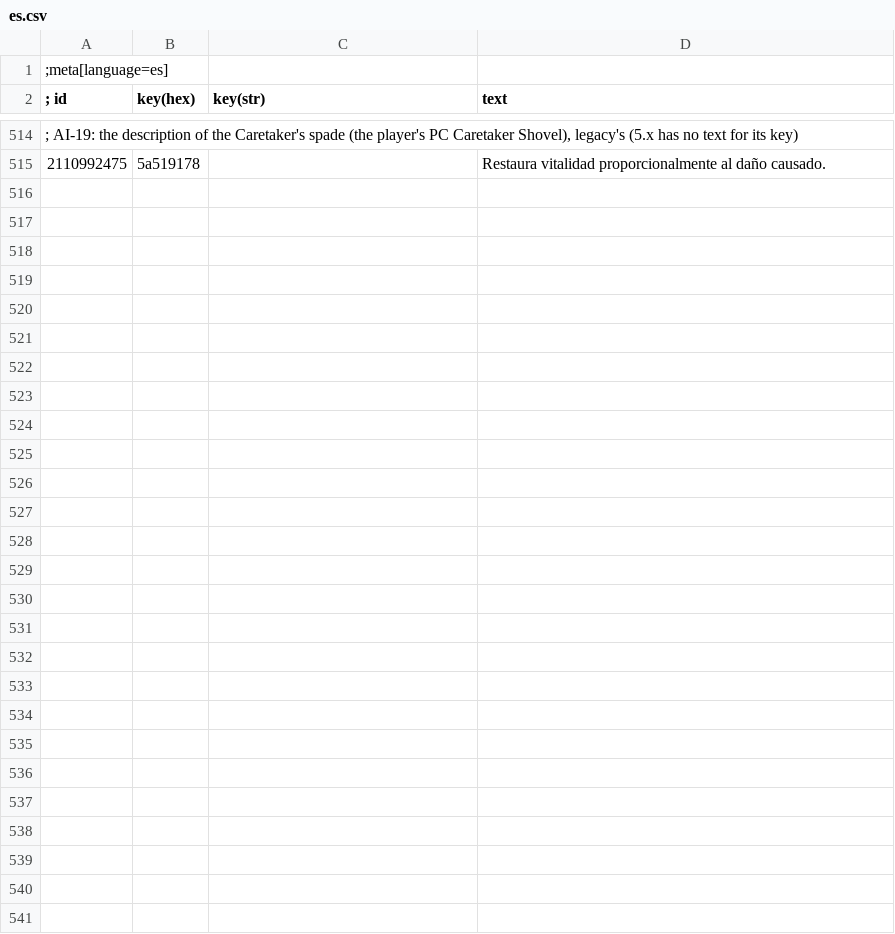
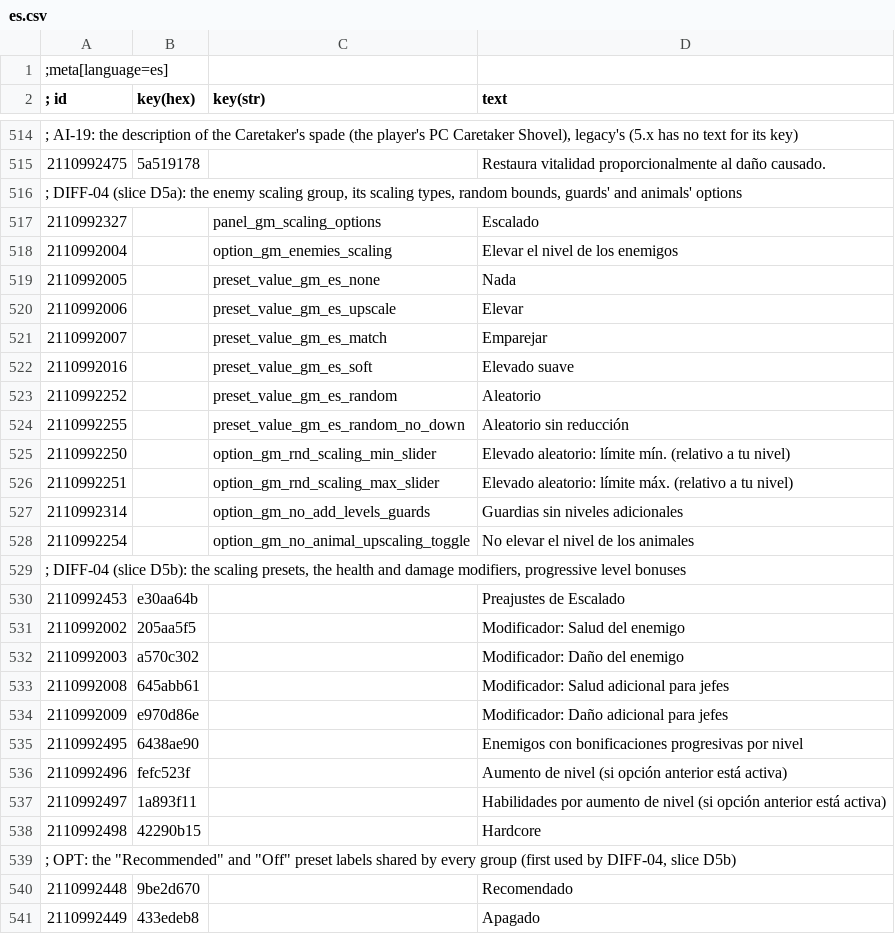
Before and after one commit to TriangleAuthority/TriangleGhostMode, a CSV file: modGhostMode/localization/modGhostMode/es.csv, drawn as a sheet; only a part is shown, gaps mark what is left out.

```diff
--- a/modGhostMode/localization/modGhostMode/es.csv
+++ b/modGhostMode/localization/modGhostMode/es.csv
@@ -515 +515,27 @@
 2110992475|5a519178||Restaura vitalidad proporcionalmente al daño causado.
+; DIFF-04 (slice D5a): the enemy scaling group, its scaling types, random bounds, guards' and animals' options
+2110992327|        |panel_gm_scaling_options|Escalado
+2110992004|        |option_gm_enemies_scaling|Elevar el nivel de los enemigos
+2110992005|        |preset_value_gm_es_none|Nada
+2110992006|        |preset_value_gm_es_upscale|Elevar
+2110992007|        |preset_value_gm_es_match|Emparejar
+2110992016|        |preset_value_gm_es_soft|Elevado suave
+2110992252|        |preset_value_gm_es_random|Aleatorio
+2110992255|        |preset_value_gm_es_random_no_down|Aleatorio sin reducción
+2110992250|        |option_gm_rnd_scaling_min_slider|Elevado aleatorio: límite mín. (relativo a tu nivel)
+2110992251|        |option_gm_rnd_scaling_max_slider|Elevado aleatorio: límite máx. (relativo a tu nivel)
+2110992314|        |option_gm_no_add_levels_guards|Guardias sin niveles adicionales
+2110992254|        |option_gm_no_animal_upscaling_toggle|No elevar el nivel de los animales
+; DIFF-04 (slice D5b): the scaling presets, the health and damage modifiers, progressive level bonuses
+2110992453|e30aa64b||Preajustes de Escalado
+2110992002|205aa5f5||Modificador: Salud del enemigo
+2110992003|a570c302||Modificador: Daño del enemigo
+2110992008|645abb61||Modificador: Salud adicional para jefes
+2110992009|e970d86e||Modificador: Daño adicional para jefes
+2110992495|6438ae90||Enemigos con bonificaciones progresivas por nivel
+2110992496|fefc523f||Aumento de nivel (si opción anterior está activa)
+2110992497|1a893f11||Habilidades por aumento de nivel (si opción anterior está activa)
+2110992498|42290b15||Hardcore
+; OPT: the "Recommended" and "Off" preset labels shared by every group (first used by DIFF-04, slice D5b)
+2110992448|9be2d670||Recomendado
+2110992449|433edeb8||Apagado
```
Also changed, not shown: modGhostMode/localization/modGhostMode/cz.csv, modGhostMode/localization/modGhostMode/en.csv, 55 other files.
